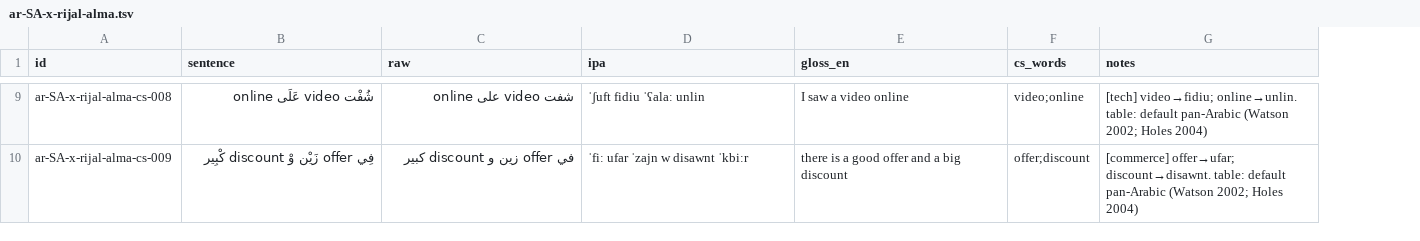
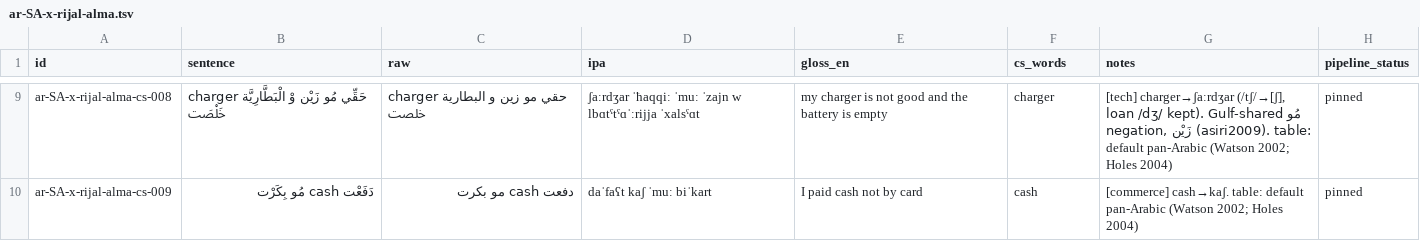
Before and after one commit to TigreGotico/arbtok, a TSV file: data/gold_code_switched/ar-SA-x-rijal-alma.tsv, drawn as a sheet; only a part is shown, gaps mark what is left out; the diff covers the shown part only; the diff names each change by its address in the sheet, - before the commit and + after, or states it on an @@ line.

```diff
--- a/data/gold_code_switched/ar-SA-x-rijal-alma.tsv
+++ b/data/gold_code_switched/ar-SA-x-rijal-alma.tsv
+column H (pipeline_status), rows 9-10: pinned | pinned
-B9 (sentence): شُفْت video عَلَى online
+B9 (sentence): charger حَقِّي مُو زَيْن وْ الْبَطَّارِيَّة خَلْصَت
-C9 (raw): شفت video على online
+C9 (raw): charger حقي مو زين و البطارية خلصت
-D9 (ipa): ˈʃuft fidiu ˈʕalaː unlin
+D9 (ipa): ʃaːrdʒar ˈħaqqiː ˈmuː ˈzajn w lbɑtˤtˤɑˈːrijja ˈxalsˤɑt
-E9 (gloss_en): I saw a video online
+E9 (gloss_en): my charger is not good and the battery is empty
-F9 (cs_words): video;online
+F9 (cs_words): charger
-G9 (notes): [tech] video→fidiu; online→unlin. table: default…
+G9 (notes): [tech] charger→ʃaːrdʒar (/tʃ/→[ʃ], loan /dʒ/ kept). Gulf-shared مُو negation, زَيْن (asiri2009). table: default…
-B10 (sentence): فِي offer زَيْن وْ discount كْبِير
+B10 (sentence): دَفَعْت cash مُو بِكَرْت
-C10 (raw): في offer زين و discount كبير
+C10 (raw): دفعت cash مو بكرت
-D10 (ipa): ˈfiː ufar ˈzajn w disawnt ˈkbiːr
+D10 (ipa): daˈfaʕt kaʃ ˈmuː biˈkart
-E10 (gloss_en): there is a good offer and a big discount
+E10 (gloss_en): I paid cash not by card
-F10 (cs_words): offer;discount
+F10 (cs_words): cash
-G10 (notes): [commerce] offer→ufar; discount→disawnt. table: default…
+G10 (notes): [commerce] cash→kaʃ. table: default…
```
Also changed, not shown: 97 edited cells elsewhere in this file.
